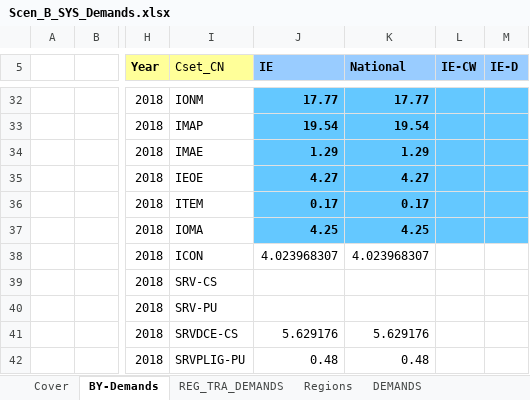
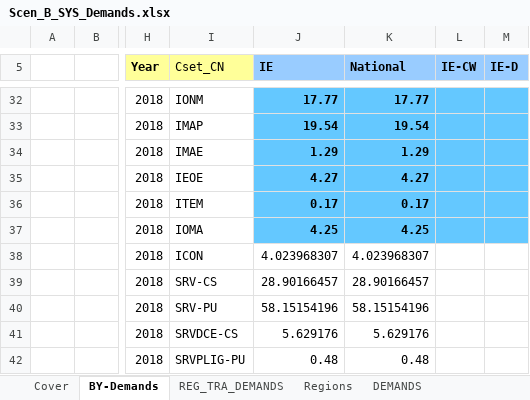
Before and after one commit to MaREI-EPMG/times-ireland-model, an Excel workbook: SuppXLS/Scen_B_SYS_Demands.xlsx, sheet BY-Demands, drawn as a sheet; only a part is shown, gaps mark what is left out; values as stored, in another font and other column widths than the file's, no borders; the diff names each change by its address in the sheet, - before the commit and + after, or states it on an @@ line.

Commit message:
Fix errors due to bad demand specification in RSD and SRV and update fill tables

```diff
--- a/SuppXLS/Scen_B_SYS_Demands.xlsx (sheet BY-Demands)
+++ b/SuppXLS/Scen_B_SYS_Demands.xlsx (sheet BY-Demands)
-J39 (IE): (empty)
+J39 (IE): 28.90166457
-K39 (National): (empty)
+K39 (National): 28.90166457
-J40 (IE): (empty)
+J40 (IE): 58.15154196
-K40 (National): (empty)
+K40 (National): 58.15154196
```
Also changed, not shown: sheet REG_TRA_DEMANDS, sheet DEMANDS, charts or pictures, SubRES_TMPL/SubRES_RSD_NewTechs_Trans.xlsx, SuppXLS/Scen_SYS_Demands_LED.xlsx.
